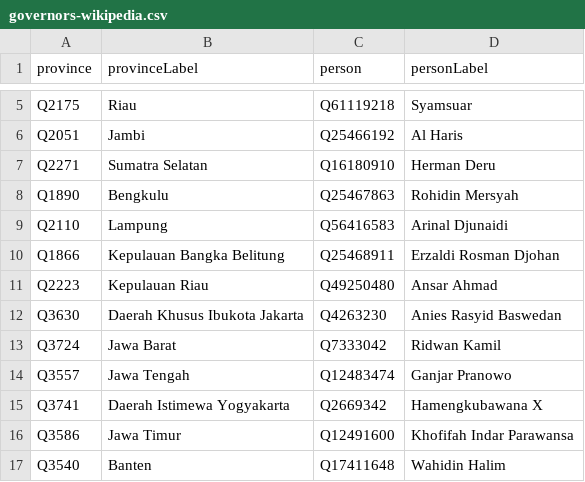
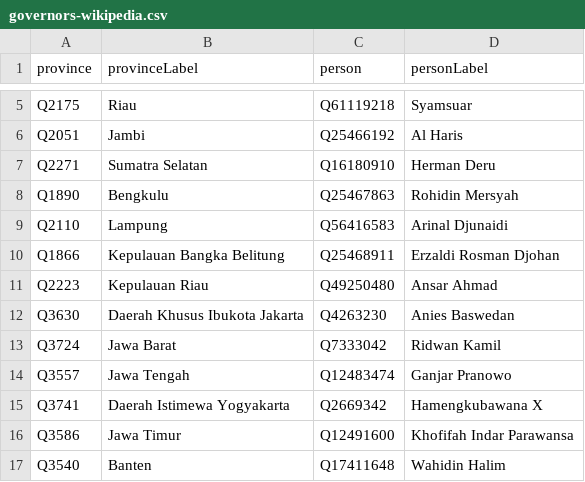
Before and after one commit to every-politician-scrapers/indonesia-ministers, a CSV file: data/governors-wikipedia.csv, drawn as a sheet; only a part is shown, gaps mark what is left out.

```diff
--- a/data/governors-wikipedia.csv
+++ b/data/governors-wikipedia.csv
@@ -11,3 +11,3 @@ Q1866,Kepulauan Bangka Belitung,Q25468911,Erzaldi Rosman Djohan
 Q2223,Kepulauan Riau,Q49250480,Ansar Ahmad
-Q3630,Daerah Khusus Ibukota Jakarta,Q4263230,Anies Rasyid Baswedan
+Q3630,Daerah Khusus Ibukota Jakarta,Q4263230,Anies Baswedan
 Q3724,Jawa Barat,Q7333042,Ridwan Kamil
```
Also changed, not shown: data/diff-governors.csv.
